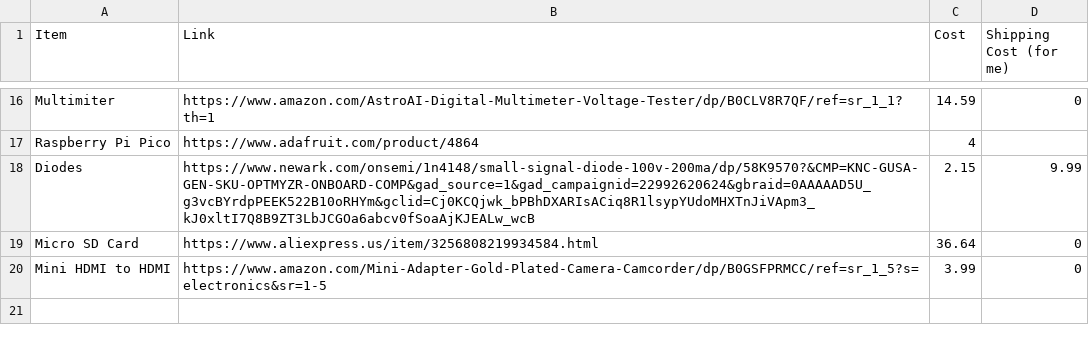
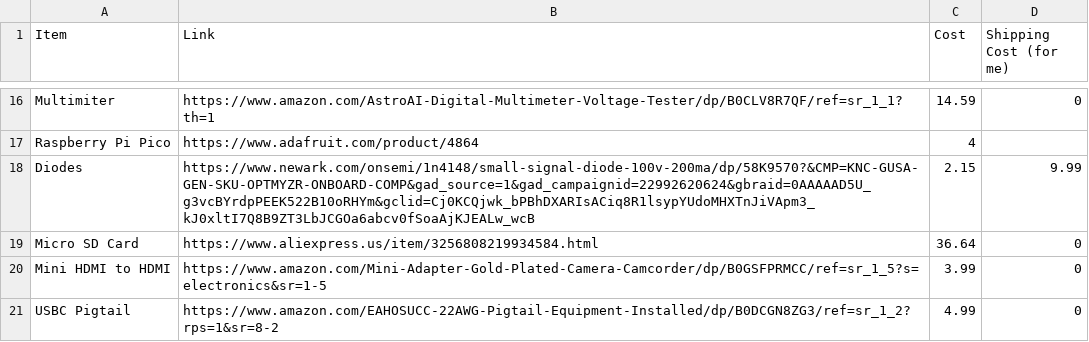
Before and after one commit to ZSneak/orangeti-84, a CSV file: OrangePi-84 Costs - Sheet1.csv, drawn as a sheet; only a part is shown, gaps mark what is left out; the diff names each change by its address in the sheet, - before the commit and + after, or states it on an @@ line.

Commit message:
Update OrangePi costs sheet with new items
Added new items to the OrangePi costs sheet, including links, costs, and shipping costs.

```diff
--- a/OrangePi-84 Costs - Sheet1.csv
+++ b/OrangePi-84 Costs - Sheet1.csv
+row 21: USBC Pigtail | https://www.amazon.com/EAHOSUCC-22AWG-Pigtail-Equipment-Installed/dp/B0DCGN8ZG3/ref=sr_1_2?rps=1&sr=8-2 | 4.99 | 0
```
